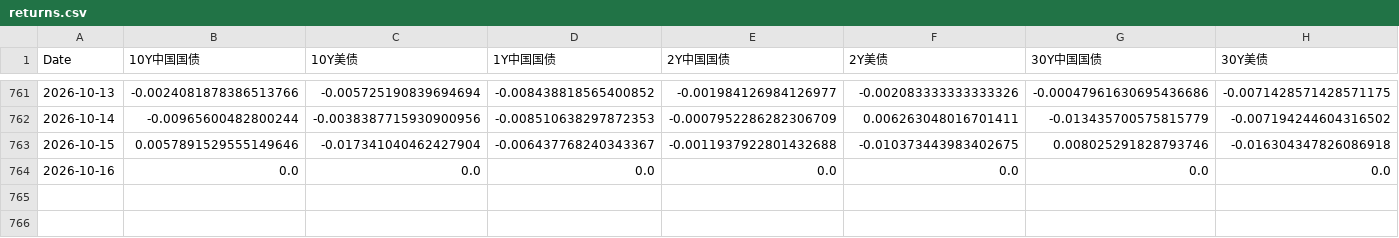
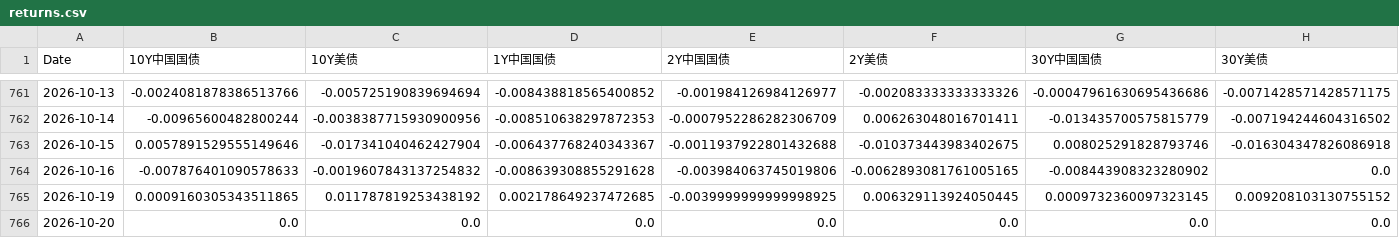
Before and after one commit to yunyunzhongpku/MacroAssetTracker-public, a CSV file: data/returns.csv, drawn as a sheet; only a part is shown, gaps mark what is left out; rows hold the shown columns only; the diff names each change by its address in the sheet, - before the commit and + after, or states it on an @@ line.

Commit message:
data: refresh market data through 2026-10-20

```diff
--- a/data/returns.csv
+++ b/data/returns.csv
-B764 (10Y中国国债): 0.0
+B764 (10Y中国国债): -0.007876401090578633
-C764 (10Y美债): 0.0
+C764 (10Y美债): -0.0019607843137254832
-D764 (1Y中国国债): 0.0
+D764 (1Y中国国债): -0.008639308855291628
-E764 (2Y中国国债): 0.0
+E764 (2Y中国国债): -0.003984063745019806
-F764 (2Y美债): 0.0
+F764 (2Y美债): -0.0062893081761005165
-G764 (30Y中国国债): 0.0
+G764 (30Y中国国债): -0.008443908323280902
+row 765: 2026-10-19 | 0.0009160305343511865 | 0.011787819253438192 | 0.002178649237472685 | -0.0039999999999998925 | 0.006329113924050445 | 0.0009732360097323145 | 0.009208103130755152
+row 766: 2026-10-20 | 0.0 | 0.0 | 0.0 | 0.0 | 0.0 | 0.0 | 0.0
```
Also changed, not shown: data/prices.csv.
